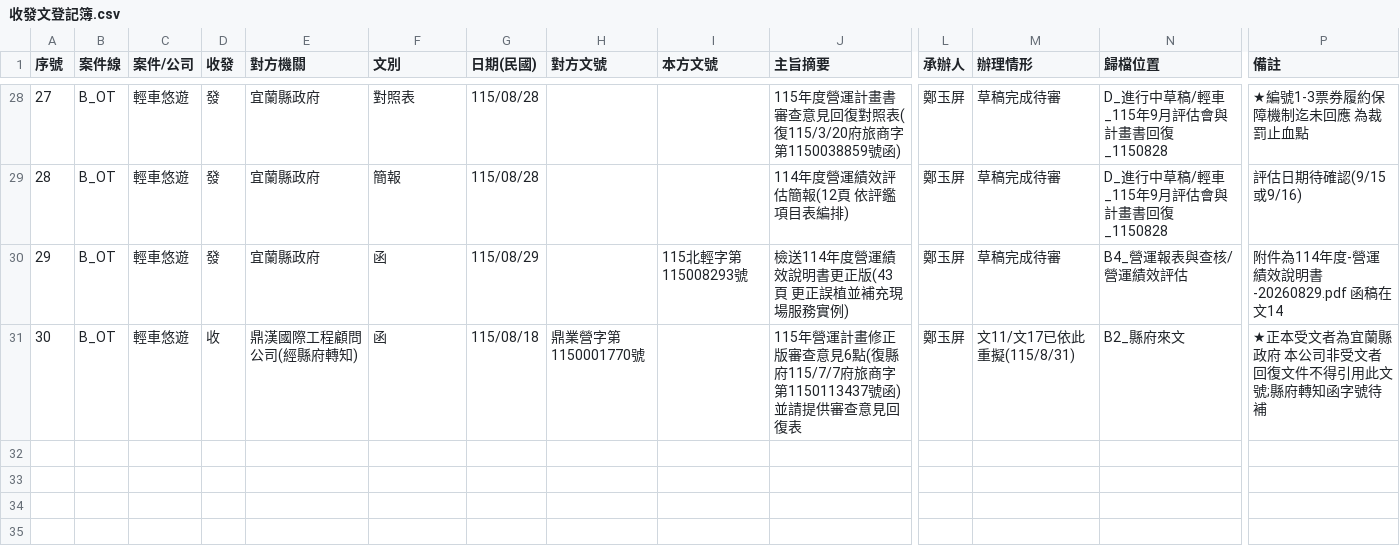
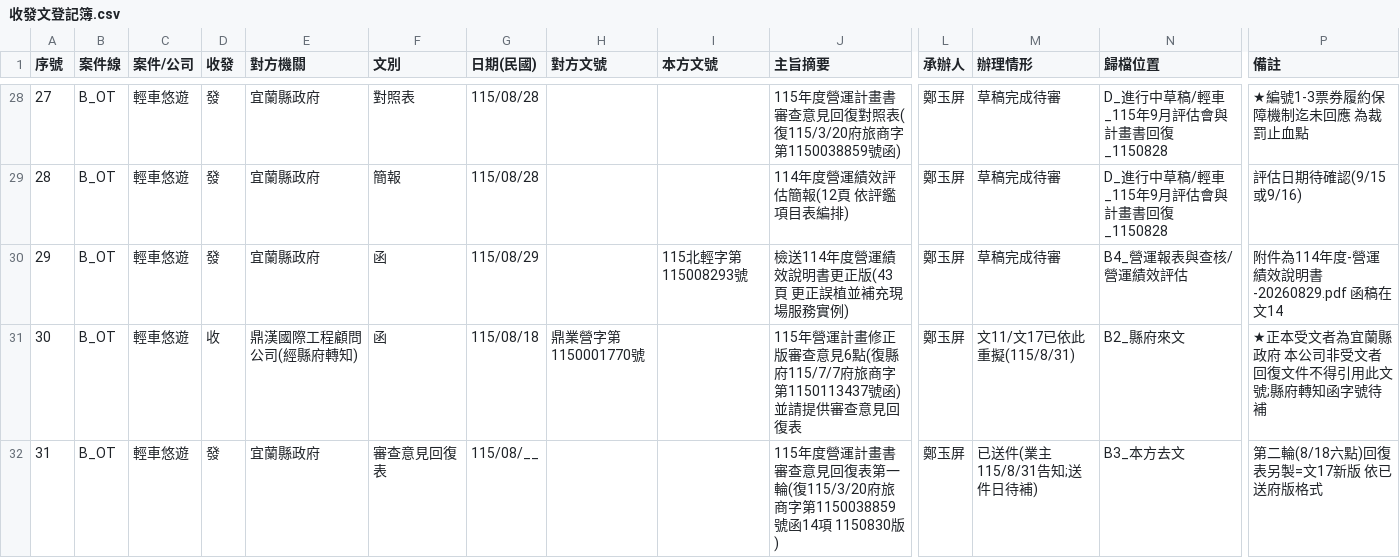
Before and after one commit to onlycoffee99/home-1, a CSV file: 縣府案件/收發文登記簿.csv, drawn as a sheet; only a part is shown, gaps mark what is left out; rows hold the shown columns only; the diff names each change by its address in the sheet, - before the commit and + after, or states it on an @@ line.

```diff
--- a/縣府案件/收發文登記簿.csv
+++ b/縣府案件/收發文登記簿.csv
+row 32: 31 | B_OT | 輕車悠遊 | 發 | 宜蘭縣政府 | 審查意見回復表 | 115/08/__ |  |  | 115年度營運計畫書審查意見回復表第一輪(復115/3/20府旅商字第1150038859號函14項 1150830版) | 鄭玉屏 | 已送件(業主115/8/31告知;送件日待補) | B3_本方去文 | 第二輪(8/18六點)回復表另製=文17新版 依已送府版格式
```
Also changed, not shown: 2 other files.
